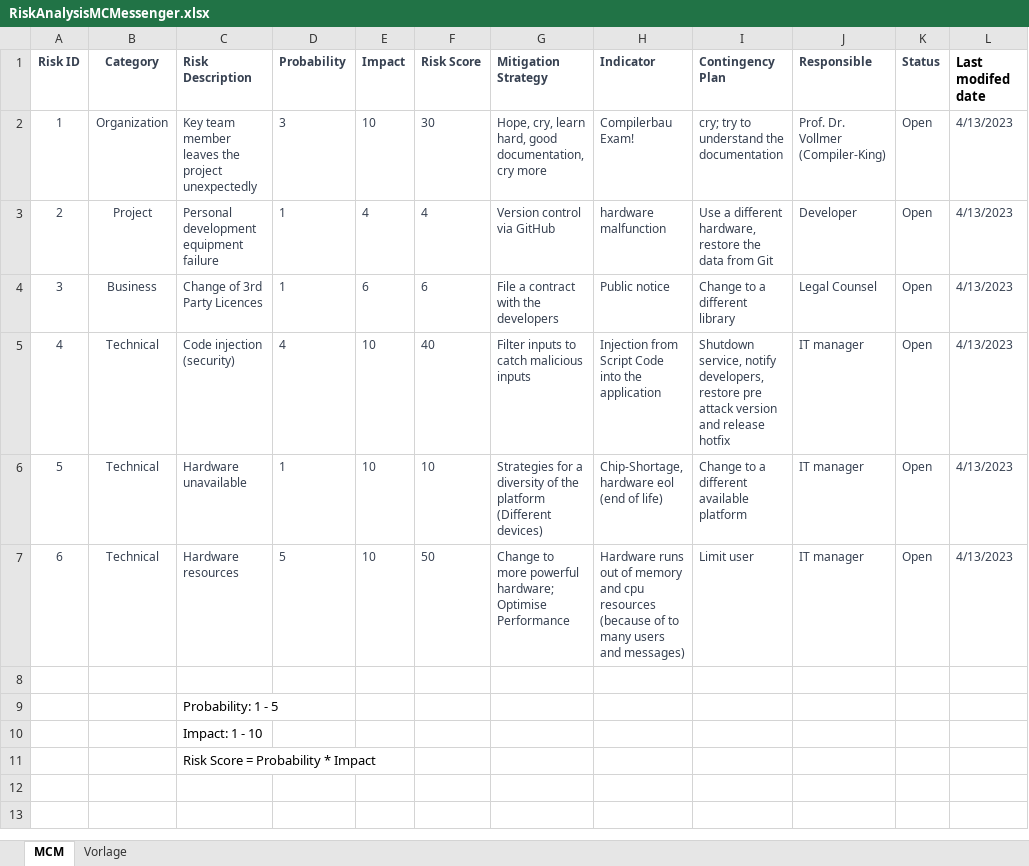
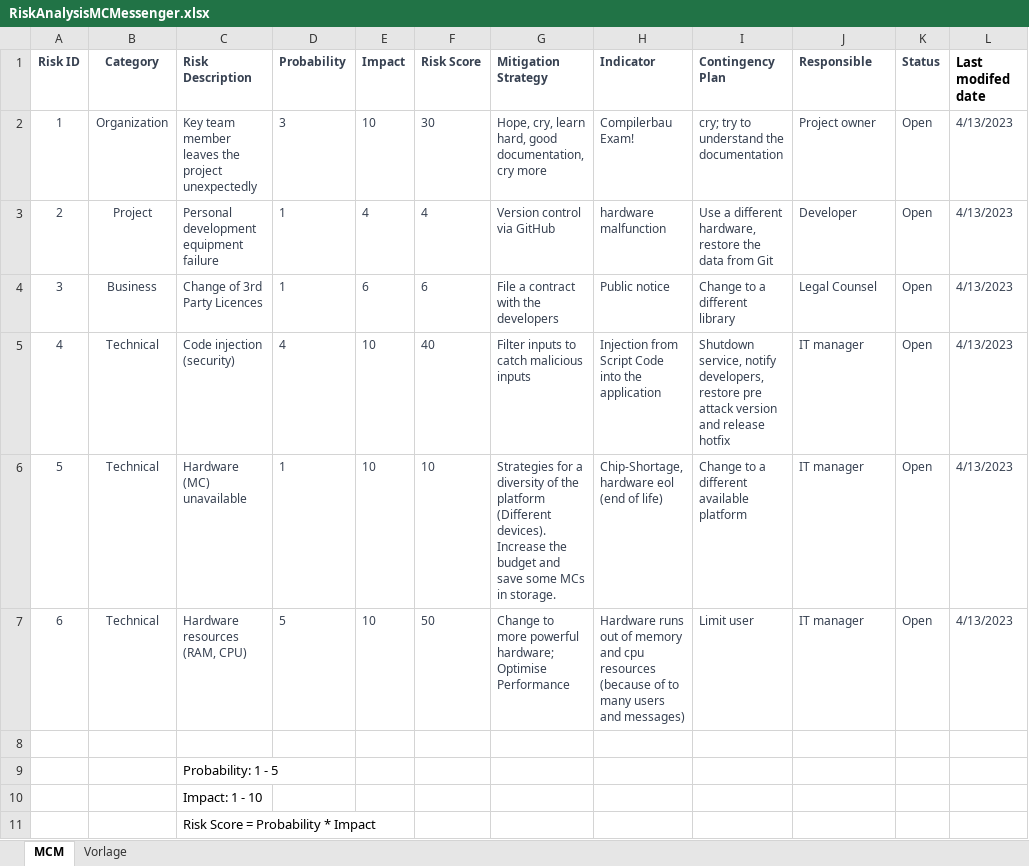
Before and after one commit to Scherrik/se_mcm, an Excel workbook: docs/RiskManagement/RiskAnalysisMCMessenger.xlsx, sheet MCM, drawn as a sheet; values as stored, in another font and other column widths than the file's, no borders; conditional formats not drawn; the diff names each change by its address in the sheet, - before the commit and + after, or states it on an @@ line.

Commit message:
updated risk management table

```diff
--- a/docs/RiskManagement/RiskAnalysisMCMessenger.xlsx (sheet MCM)
+++ b/docs/RiskManagement/RiskAnalysisMCMessenger.xlsx (sheet MCM)
-J2 (Responsible): Prof. Dr. Vollmer (Compiler-King)
+J2 (Responsible): Project owner
-C6 (Risk Description): Hardware unavailable
+C6 (Risk Description): Hardware (MC) unavailable
-G6 (Mitigation Strategy): …platform (Different devices)
+G6 (Mitigation Strategy): …platform (Different devices). Increase the budget and save some MCs in storage.
-C7 (Risk Description): Hardware resources
+C7 (Risk Description): Hardware resources (RAM, CPU)
```
